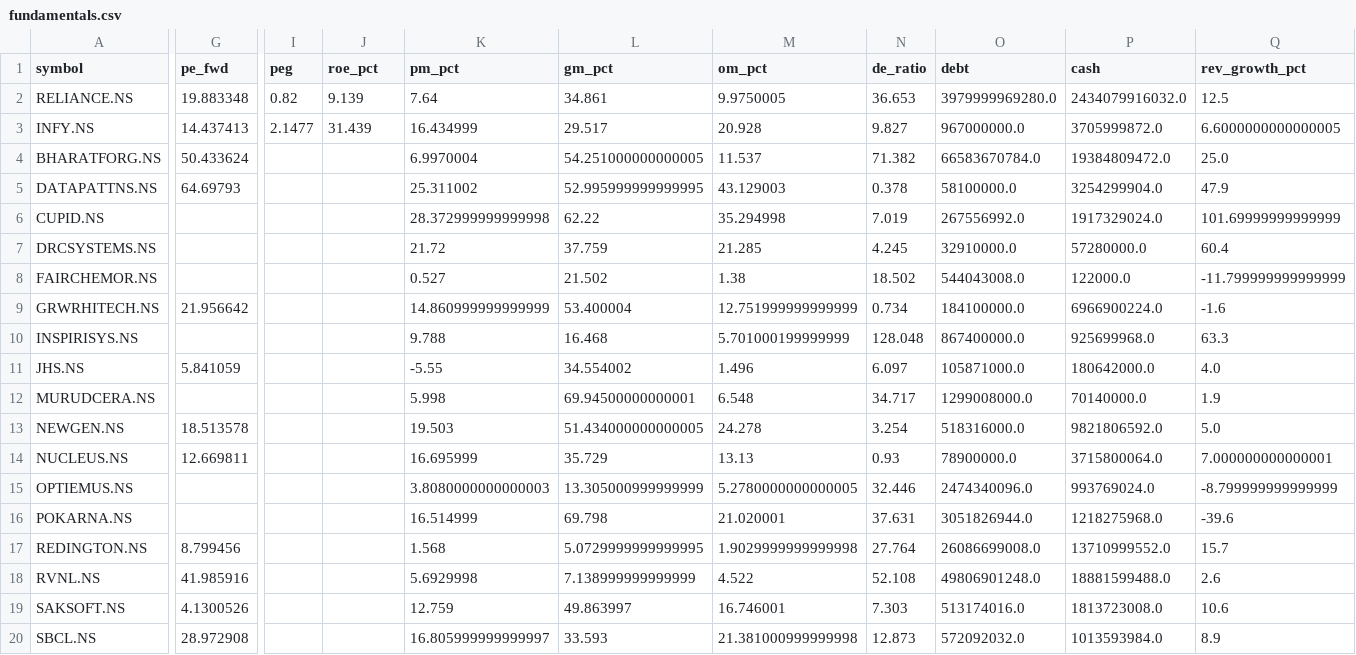
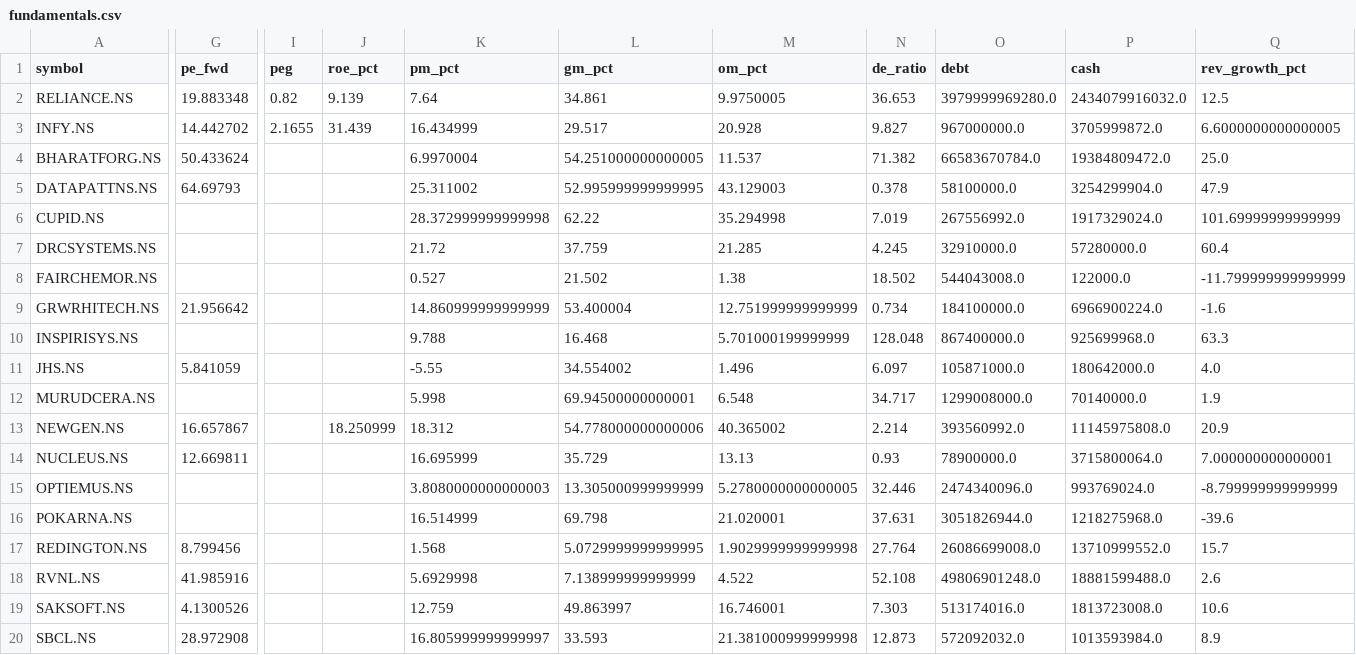
Before and after one commit to cogit0erg0sum/mgb-cockpit, a CSV file: app/data/fundamentals.csv, drawn as a sheet; only a part is shown, gaps mark what is left out; the diff covers the shown part only; the diff names each change by its address in the sheet, - before the commit and + after, or states it on an @@ line.

```diff
--- a/app/data/fundamentals.csv
+++ b/app/data/fundamentals.csv
-G3 (pe_fwd): 14.437413
+G3 (pe_fwd): 14.442702
-I3 (peg): 2.1477
+I3 (peg): 2.1655
-G13 (pe_fwd): 18.513578
+G13 (pe_fwd): 16.657867
-J13 (roe_pct): (empty)
+J13 (roe_pct): 18.250999
-K13 (pm_pct): 19.503
+K13 (pm_pct): 18.312
-L13 (gm_pct): 51.434000000000005
+L13 (gm_pct): 54.778000000000006
-M13 (om_pct): 24.278
+M13 (om_pct): 40.365002
-N13 (de_ratio): 3.254
+N13 (de_ratio): 2.214
-O13 (debt): 518316000.0
+O13 (debt): 393560992.0
-P13 (cash): 9821806592.0
+P13 (cash): 11145975808.0
-Q13 (rev_growth_pct): 5.0
+Q13 (rev_growth_pct): 20.9
```
Also changed, not shown: 2 edited cells elsewhere in this file, app/data/dashboard.csv.
